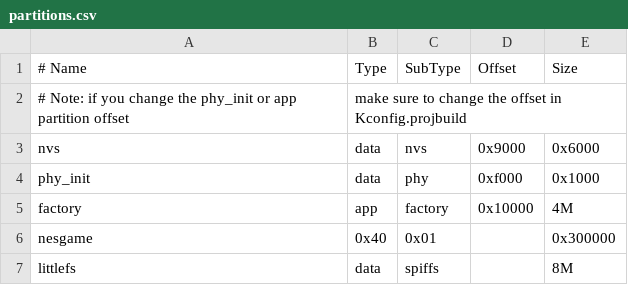
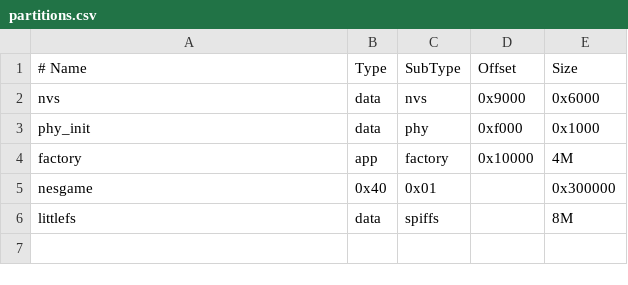
Before and after one commit to esp-cpp/esp-box-emu, a CSV file: partitions.csv, drawn as a sheet.

Commit message:
remove extra comment from partitions.csv.

```diff
--- a/partitions.csv
+++ b/partitions.csv
@@ -1,3 +1,2 @@
 # Name,   Type, SubType, Offset,  Size
-# Note: if you change the phy_init or app partition offset, make sure to change the offset in Kconfig.projbuild
 nvs,      data, nvs,     0x9000,  0x6000
```
